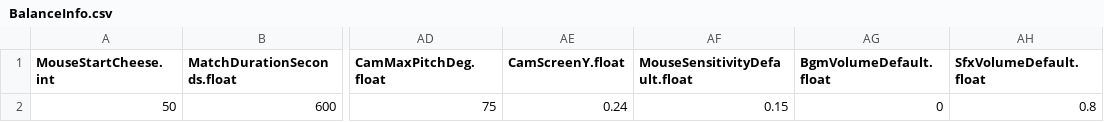
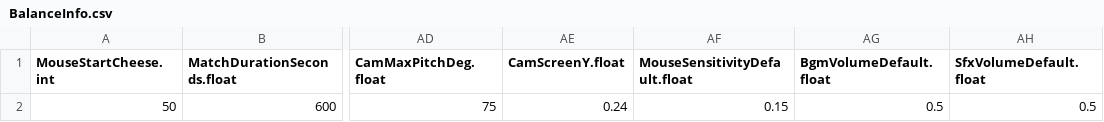
Before and after one commit to JeahanPark/The-Cheese-Thief-and-the-Cat, a CSV file: CTC/Assets/Resources/CSVInfo/BalanceInfo.csv, drawn as a sheet; only a part is shown, gaps mark what is left out; the diff names each change by its address in the sheet, - before the commit and + after, or states it on an @@ line.

```diff
--- a/CTC/Assets/Resources/CSVInfo/BalanceInfo.csv
+++ b/CTC/Assets/Resources/CSVInfo/BalanceInfo.csv
-AG2 (BgmVolumeDefault.float): 0
+AG2 (BgmVolumeDefault.float): 0.5
-AH2 (SfxVolumeDefault.float): 0.8
+AH2 (SfxVolumeDefault.float): 0.5
```
Also changed, not shown: 1 other file.
